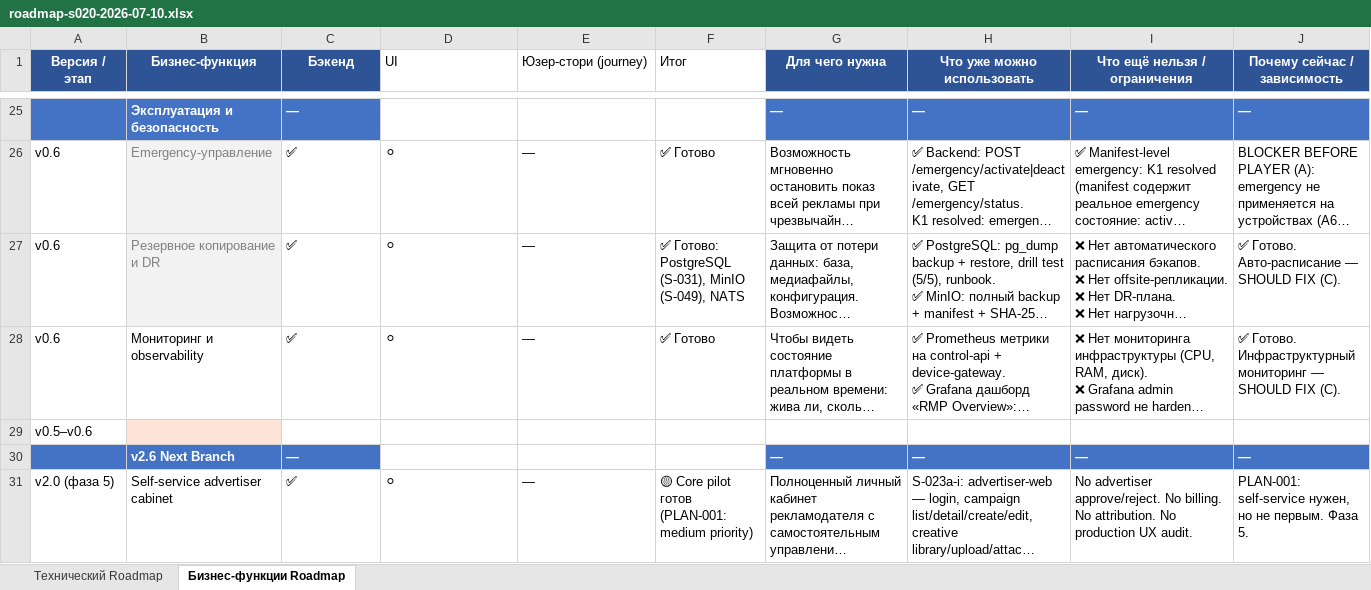
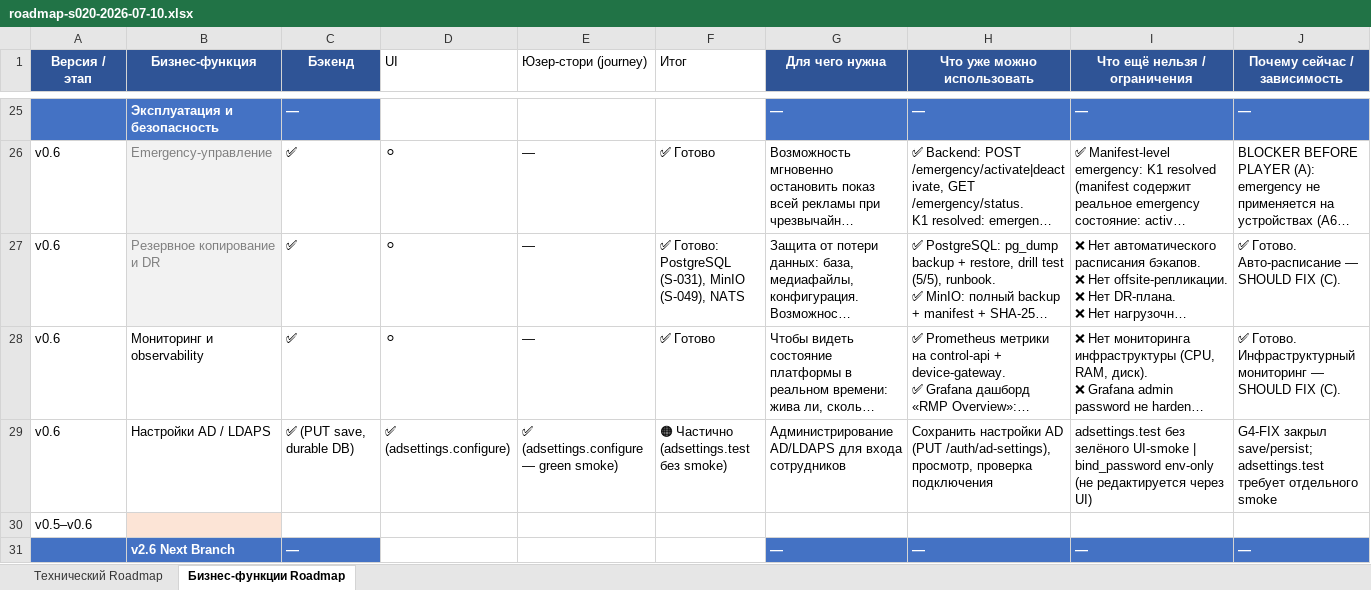
Before and after one commit to santanas-dev/retail-media-platform-enterprise, an Excel workbook: docs/product/roadmap-s020-2026-07-10.xlsx, sheet Бизнес-функции Roadmap, drawn as a sheet; only a part is shown, gaps mark what is left out; the shorter side is filled out with more unchanged rows; long unchanged cells end in …; values as stored, in another font and other column widths than the file's, no borders; rows hold the shown columns only; the diff names each change by its address in the sheet, - before the commit and + after, or states it on an @@ line.

Commit message:
G4-FIX-FU: durable DB persistence + roadmap sync
DB persistence:
- ADSettings model (ad_settings table — singleton, id=1)
- Migration 027: create table + default row
- Repository: get_ad_settings(), save_ad_settings()
- GET/PUT endpoints read/write from DB (survives restart)
- Bind password remains env-only — never stored in DB

Tests:
- Backend 15/15 (durable_persistence, save/read, perm, validation, no-secret)
- Frontend 163/163

Roadmap:
- New row: «Настройки AD / LDAPS» (v0.6)
  Бэкенд ✅ / UI ✅ / journey ✅ / Итог 🟠 Частично
- adsettings.test without smoke — honest partial status

```diff
--- a/docs/product/roadmap-s020-2026-07-10.xlsx (sheet Бизнес-функции Roadmap)
+++ b/docs/product/roadmap-s020-2026-07-10.xlsx (sheet Бизнес-функции Roadmap)
+row 29: v0.6 | Настройки AD / LDAPS | ✅ (PUT save, durable DB) | ✅ (adsettings.configure) | ✅ (adsettings.configure — green smoke) | 🟠 Частично (adsettings.test без smoke) | Администрирование AD/LDAPS для входа сотрудников | Сохранить настройки AD (PUT /auth/ad-settings), просмотр, проверка подключения | adsettings.test без зелёного UI-smoke | bind_password env-only (не редактируется через UI) | G4-FIX закрыл save/persist; adsettings.test требует отдельного smoke
```
Also changed, not shown: 6 other files.
